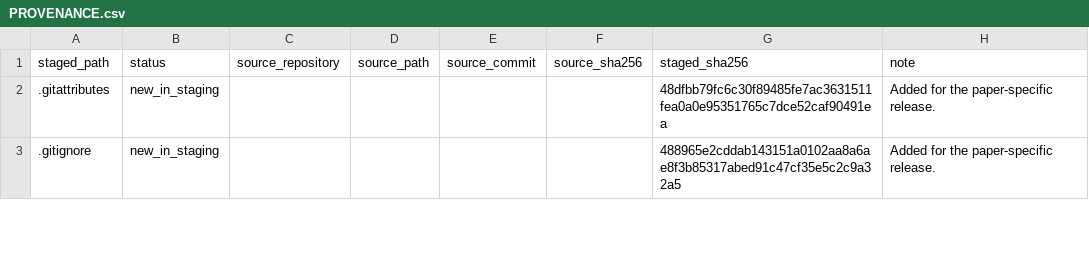
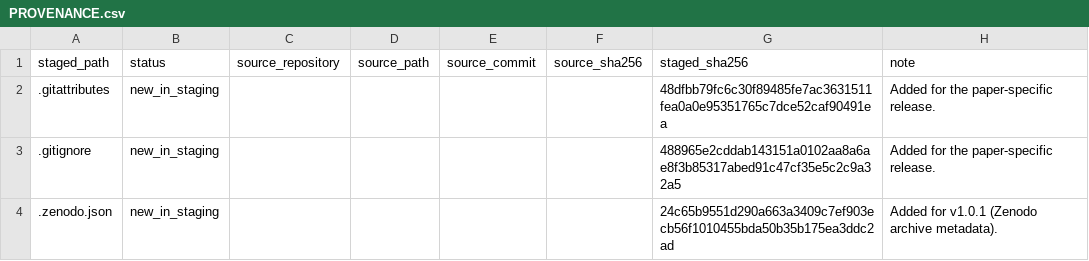
Before and after one commit to Ahmad-Mahmoudi-coder/DCM-Artefact-Governance, a CSV file: PROVENANCE.csv, drawn as a sheet; only a part is shown; the diff covers the shown part only; the diff names each change by its address in the sheet, - before the commit and + after, or states it on an @@ line.

Commit message:
Release v1.0.1: add Zenodo archive metadata
Add .zenodo.json so Zenodo can archive GitHub releases (v1.0.0 failed: 'Citation metadata load failed'). CITATION.cff version 1.0.1 with both licences retained; README and release notes updated; PROVENANCE.csv and MANIFEST.sha256 regenerated. No code, schema, input, artefact, expected value or figure changed; reproduce.py 27/27.

```diff
--- a/PROVENANCE.csv
+++ b/PROVENANCE.csv
+row 4: .zenodo.json | new_in_staging |  |  |  |  | 24c65b9551d290a663a3409c7ef903ecb56f1010455bda50b35b175ea3ddc2ad | Added for v1.0.1 (Zenodo archive metadata).
```
Also changed, not shown: 6 edited cells elsewhere in this file, 5 other files.
